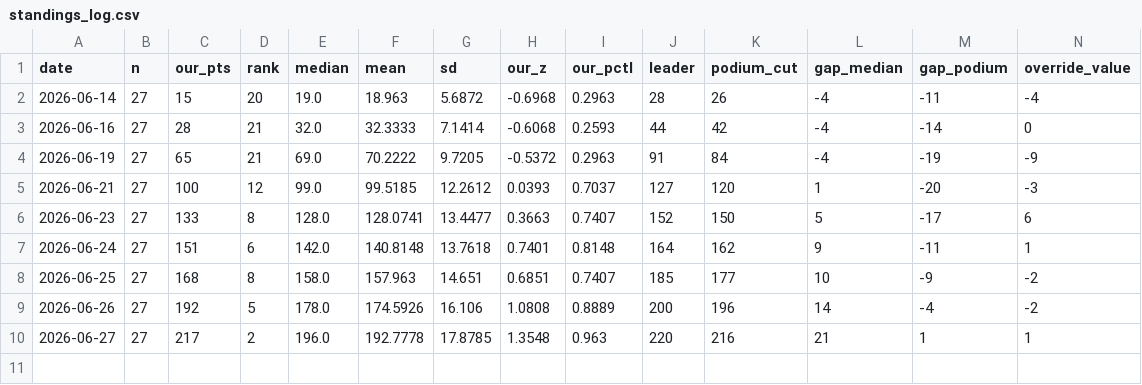
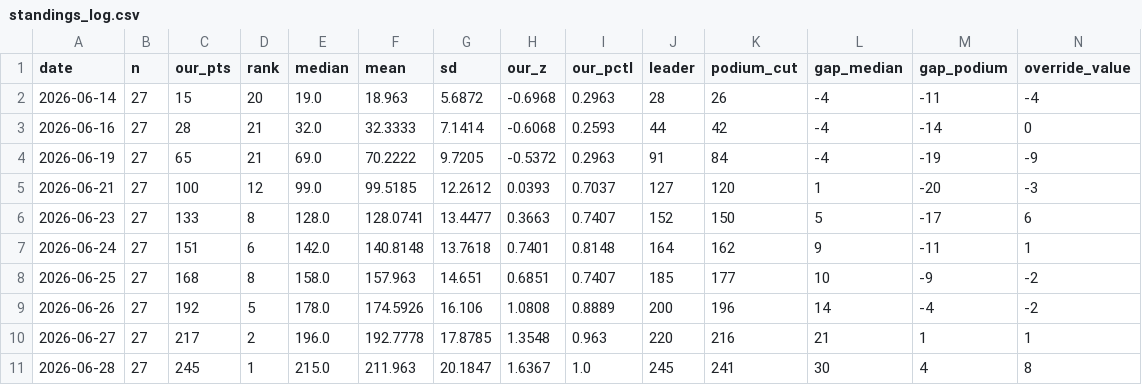
Before and after one commit to sdamianiw/pollagol-sim, a CSV file: standings/standings_log.csv, drawn as a sheet; the diff names each change by its address in the sheet, - before the commit and + after, or states it on an @@ line.

```diff
--- a/standings/standings_log.csv
+++ b/standings/standings_log.csv
+row 11: 2026-06-28 | 27 | 245 | 1 | 215.0 | 211.963 | 20.1847 | 1.6367 | 1.0 | 245 | 241 | 30 | 4 | 8
```
Also changed, not shown: predictions/decisions.csv, 3 other files.
